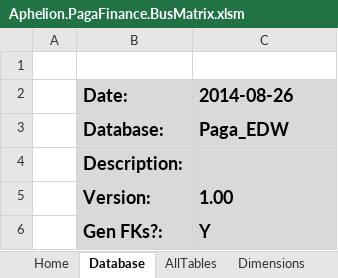
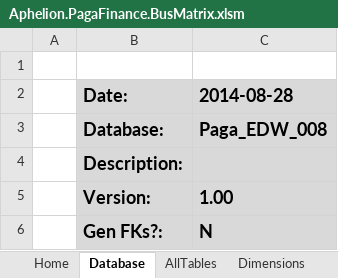
Before and after one commit to AphelionSoftware/Pagatech, an Excel workbook: Code Generators/EDW_DDL/Aphelion.PagaFinance.BusMatrix.xlsm, sheet Database, drawn as a sheet; values as stored, in another font and other column widths than the file's, no borders; the diff names each change by its address in the sheet, - before the commit and + after, or states it on an @@ line.

```diff
--- a/Code Generators/EDW_DDL/Aphelion.PagaFinance.BusMatrix.xlsm (sheet Database)
+++ b/Code Generators/EDW_DDL/Aphelion.PagaFinance.BusMatrix.xlsm (sheet Database)
-C2: 2014-08-26
+C2: 2014-08-28
-C3 (2014-08-28): Paga_EDW
+C3 (2014-08-28): Paga_EDW_008
-C6 (2014-08-28): Y
+C6 (2014-08-28): N
```
Also changed, not shown: sheet Facts, sheet Dimensions, sheet AllTables, formulas that keep their value, hidden cells, charts or pictures, 11 other files.
